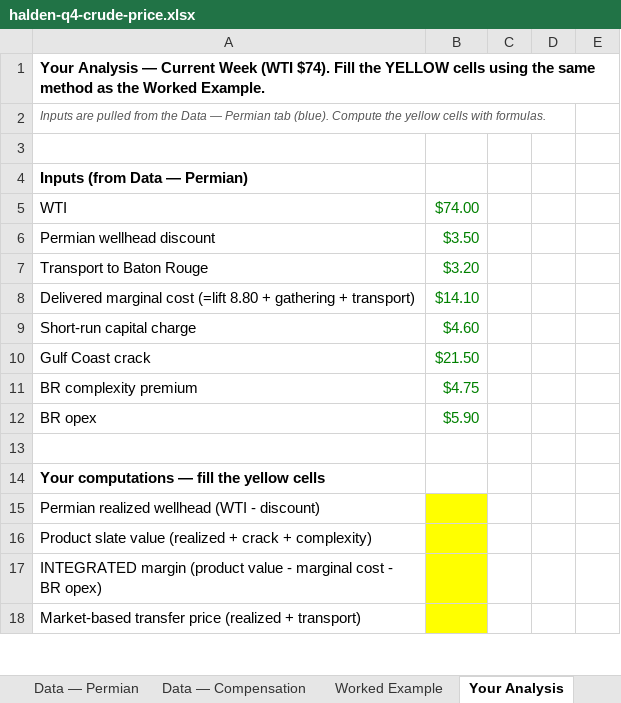
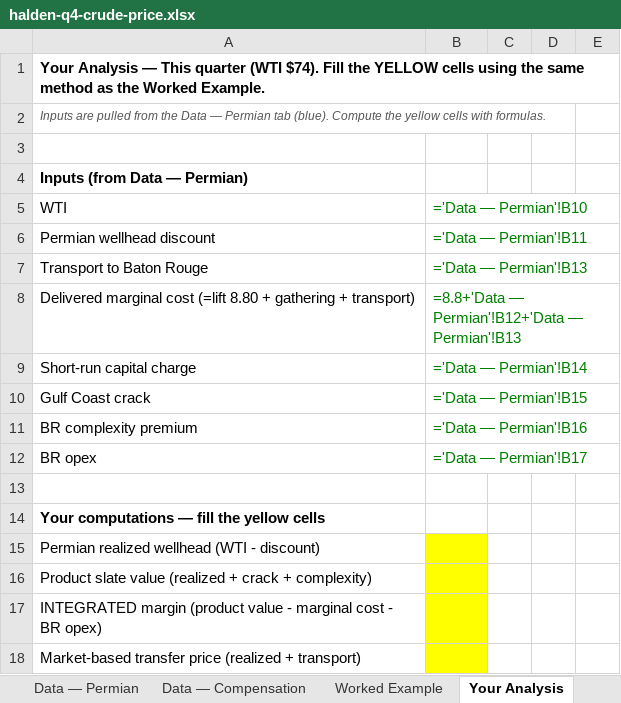
Before and after one commit to OneSmarterInc/flexee-economics, an Excel workbook: packages/content/exhibits/q4/halden-q4-crude-price.xlsx, sheet Your Analysis, drawn as a sheet; only a part is shown; values as stored, in another font and other column widths than the file's, no borders; formulas without a stored value are shown as written; the diff names each change by its address in the sheet, - before the commit and + after, or states it on an @@ line.

```diff
--- a/packages/content/exhibits/q4/halden-q4-crude-price.xlsx (sheet Your Analysis)
+++ b/packages/content/exhibits/q4/halden-q4-crude-price.xlsx (sheet Your Analysis)
-A1 (WTI): …Analysis — Current Week (WTI $74).…
+A1 (WTI): …Analysis — This quarter (WTI $74).…
-B5: $74.00
+B5: ='Data — Permian'!B10
-B6 (='Data — Permian'!B10): $3.50
+B6 (='Data — Permian'!B10): ='Data — Permian'!B11
-B7 (='Data — Permian'!B10): $3.20
+B7 (='Data — Permian'!B10): ='Data — Permian'!B13
-B8 (='Data — Permian'!B10): $14.10
+B8 (='Data — Permian'!B10): =8.8+'Data — Permian'!B12+'Data — Permian'!B13
-B9 (='Data — Permian'!B10): $4.60
+B9 (='Data — Permian'!B10): ='Data — Permian'!B14
-B10 (='Data — Permian'!B10): $21.50
+B10 (='Data — Permian'!B10): ='Data — Permian'!B15
-B11 (='Data — Permian'!B10): $4.75
+B11 (='Data — Permian'!B10): ='Data — Permian'!B16
-B12 (='Data — Permian'!B10): $5.90
+B12 (='Data — Permian'!B10): ='Data — Permian'!B17
```
Also changed, not shown: sheet Worked Example, sheet Data — Permian, sheet README, packages/content/exhibits/q1/halden-q1-asset-register.xlsx, packages/content/exhibits/q2/halden-q2-station-prices.xlsx, 3 other files.
